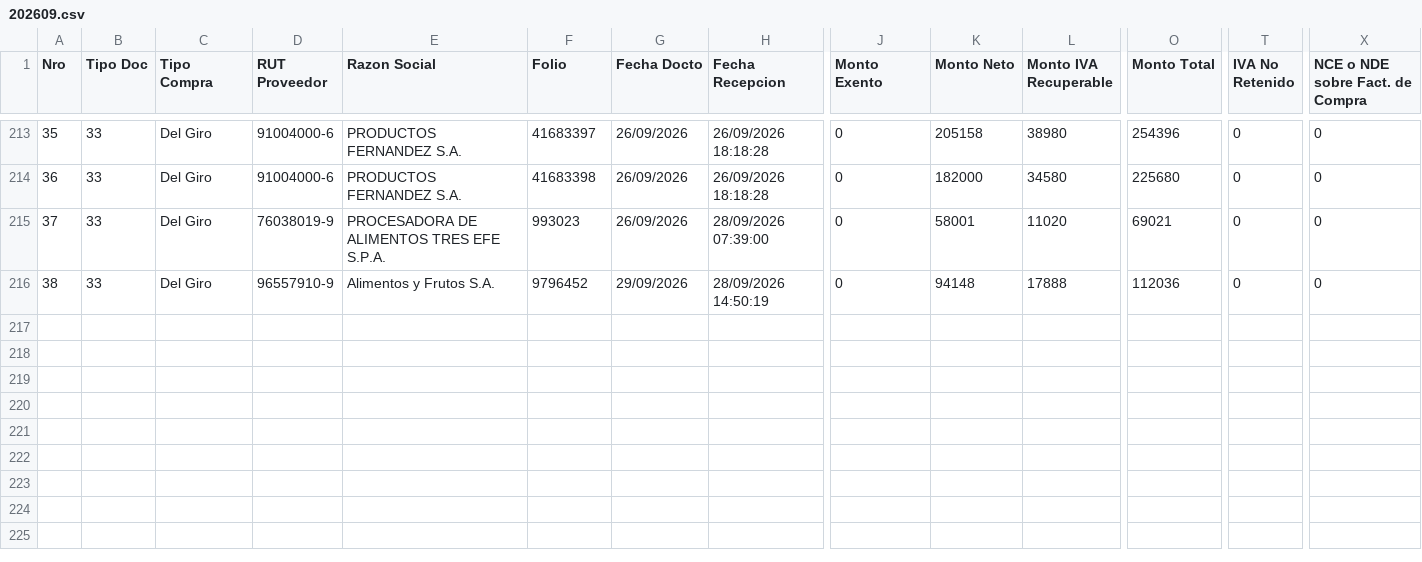
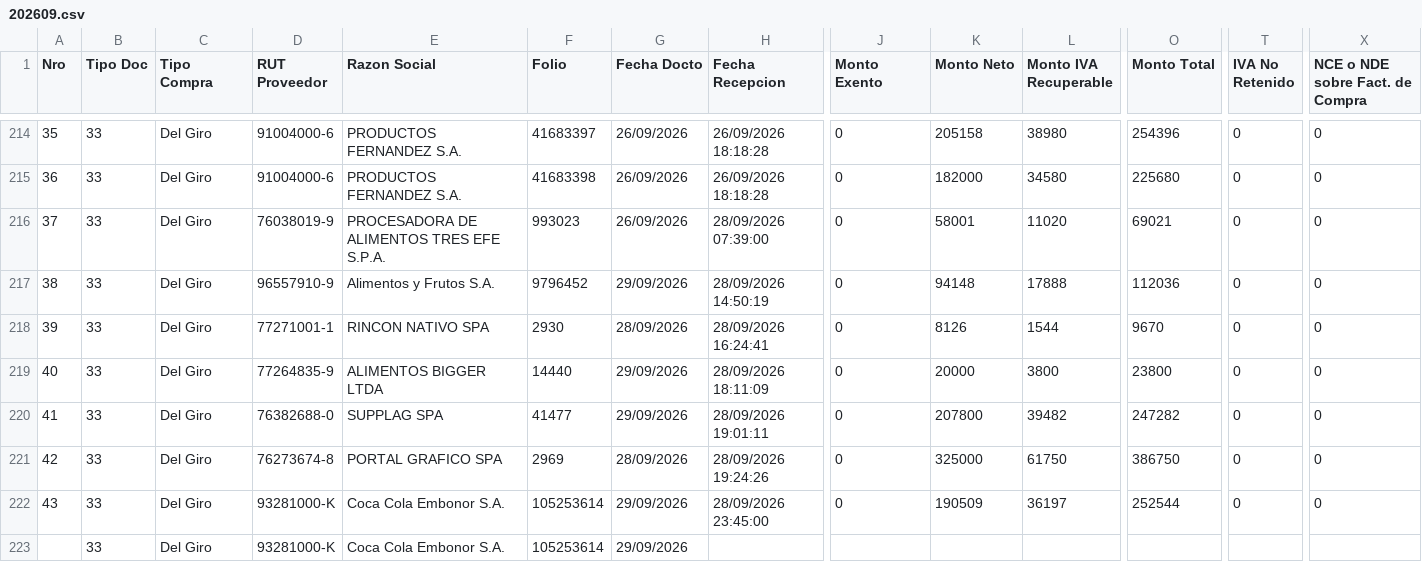
Before and after one commit to nicolasanavalon/sii-dte, a CSV file: data/202609.csv, drawn as a sheet; only a part is shown, gaps mark what is left out; rows hold the shown columns only; the diff covers the shown part only; the diff names each change by its address in the sheet, - before the commit and + after, or states it on an @@ line.

```diff
--- a/data/202609.csv
+++ b/data/202609.csv
+row 218: 39 | 33 | Del Giro | 77271001-1 | RINCON NATIVO SPA | 2930 | 28/09/2026 | 28/09/2026 16:24:41 | 0 | 8126 | 1544 | 9670 | 0 | 0
+row 219: 40 | 33 | Del Giro | 77264835-9 | ALIMENTOS BIGGER LTDA | 14440 | 29/09/2026 | 28/09/2026 18:11:09 | 0 | 20000 | 3800 | 23800 | 0 | 0
+row 220: 41 | 33 | Del Giro | 76382688-0 | SUPPLAG SPA | 41477 | 29/09/2026 | 28/09/2026 19:01:11 | 0 | 207800 | 39482 | 247282 | 0 | 0
+row 221: 42 | 33 | Del Giro | 76273674-8 | PORTAL GRAFICO SPA | 2969 | 28/09/2026 | 28/09/2026 19:24:26 | 0 | 325000 | 61750 | 386750 | 0 | 0
+row 222: 43 | 33 | Del Giro | 93281000-K | Coca Cola Embonor S.A. | 105253614 | 29/09/2026 | 28/09/2026 23:45:00 | 0 | 190509 | 36197 | 252544 | 0 | 0
+row 223:  | 33 | Del Giro | 93281000-K | Coca Cola Embonor S.A. | 105253614 | 29/09/2026
```
Also changed, not shown: 7 added rows and row numbers in column A elsewhere in this file, 1 other file.
